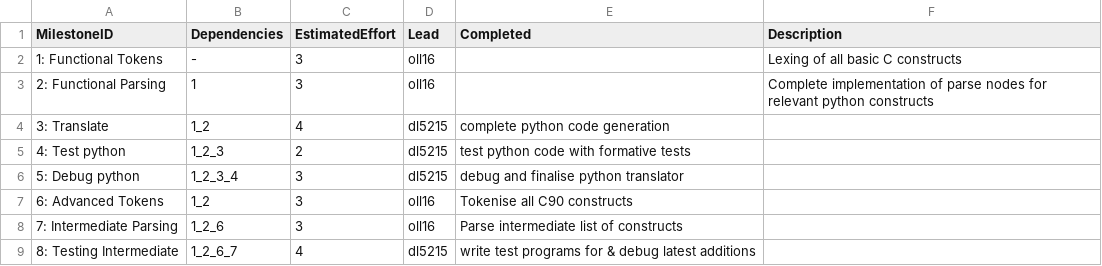
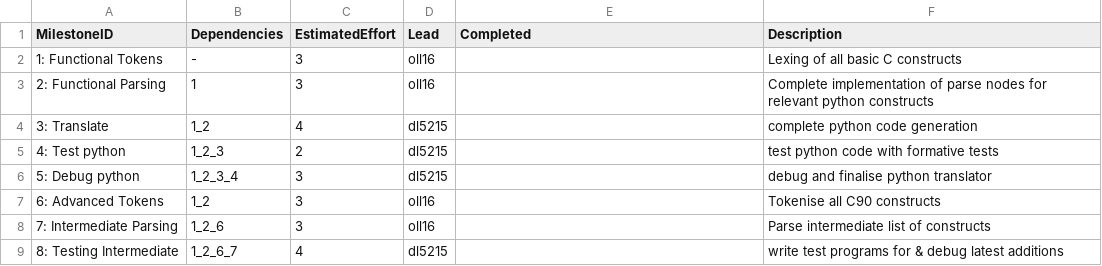
Before and after one commit to olly-larkin/C90_MIPS1_Compiler, a CSV file: management/milestones.csv, drawn as a sheet.

Commit message:
Update milestones.csv

```diff
--- a/management/milestones.csv
+++ b/management/milestones.csv
@@ -3,7 +3,7 @@ MilestoneID, Dependencies, EstimatedEffort, Lead, Completed, Description
 2: Functional Parsing, 1, 3, oll16, , Complete implementation of parse nodes for relevant python constructs
-3: Translate, 1_2, 4, dl5215, complete python code generation
-4: Test python, 1_2_3, 2, dl5215, test python code with formative tests
-5: Debug python, 1_2_3_4, 3, dl5215, debug and finalise python translator
-6: Advanced Tokens, 1_2, 3, oll16, Tokenise all C90 constructs
-7: Intermediate Parsing, 1_2_6, 3, oll16, Parse intermediate list of constructs
-8: Testing Intermediate, 1_2_6_7, 4, dl5215, write test programs for & debug latest additions
+3: Translate, 1_2, 4, dl5215, , complete python code generation
+4: Test python, 1_2_3, 2, dl5215, , test python code with formative tests
+5: Debug python, 1_2_3_4, 3, dl5215, , debug and finalise python translator
+6: Advanced Tokens, 1_2, 3, oll16, , Tokenise all C90 constructs
+7: Intermediate Parsing, 1_2_6, 3, oll16, , Parse intermediate list of constructs
+8: Testing Intermediate, 1_2_6_7, 4, dl5215, , write test programs for & debug latest additions
```
